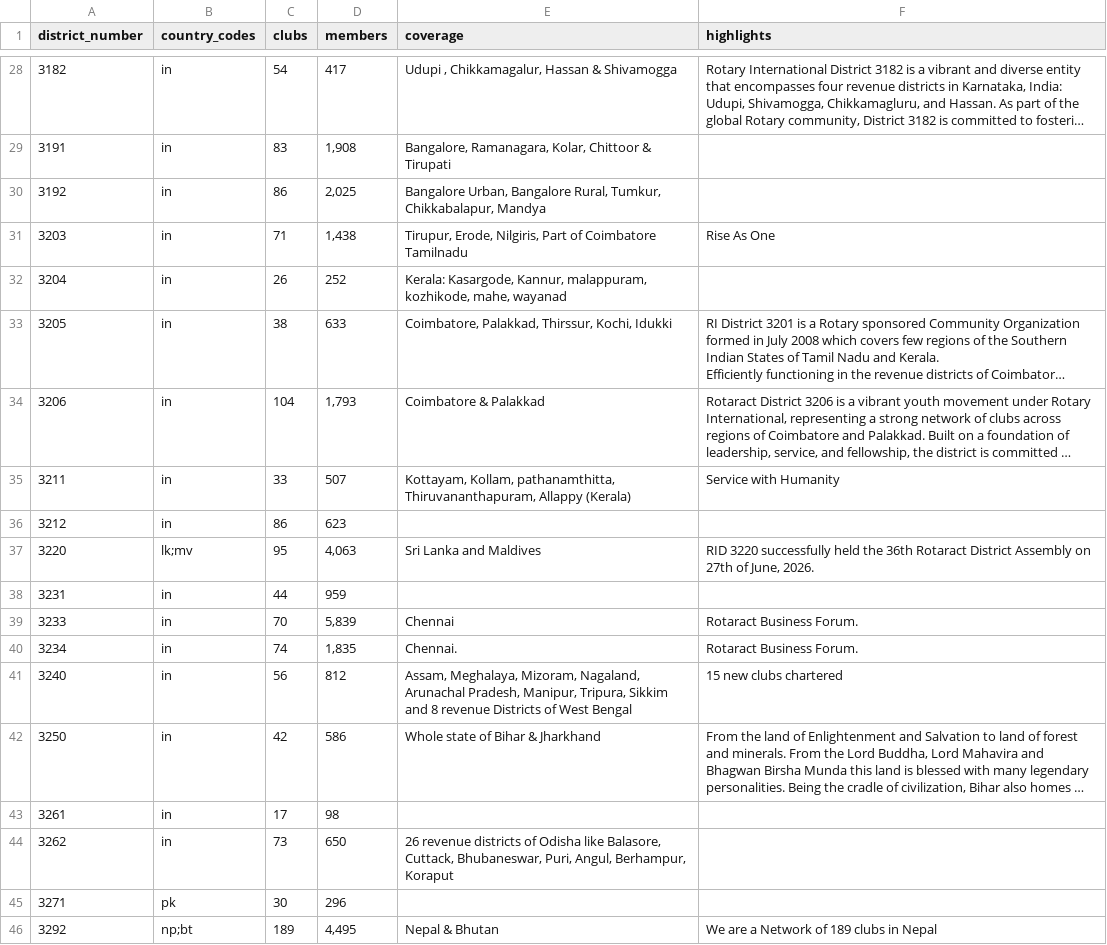
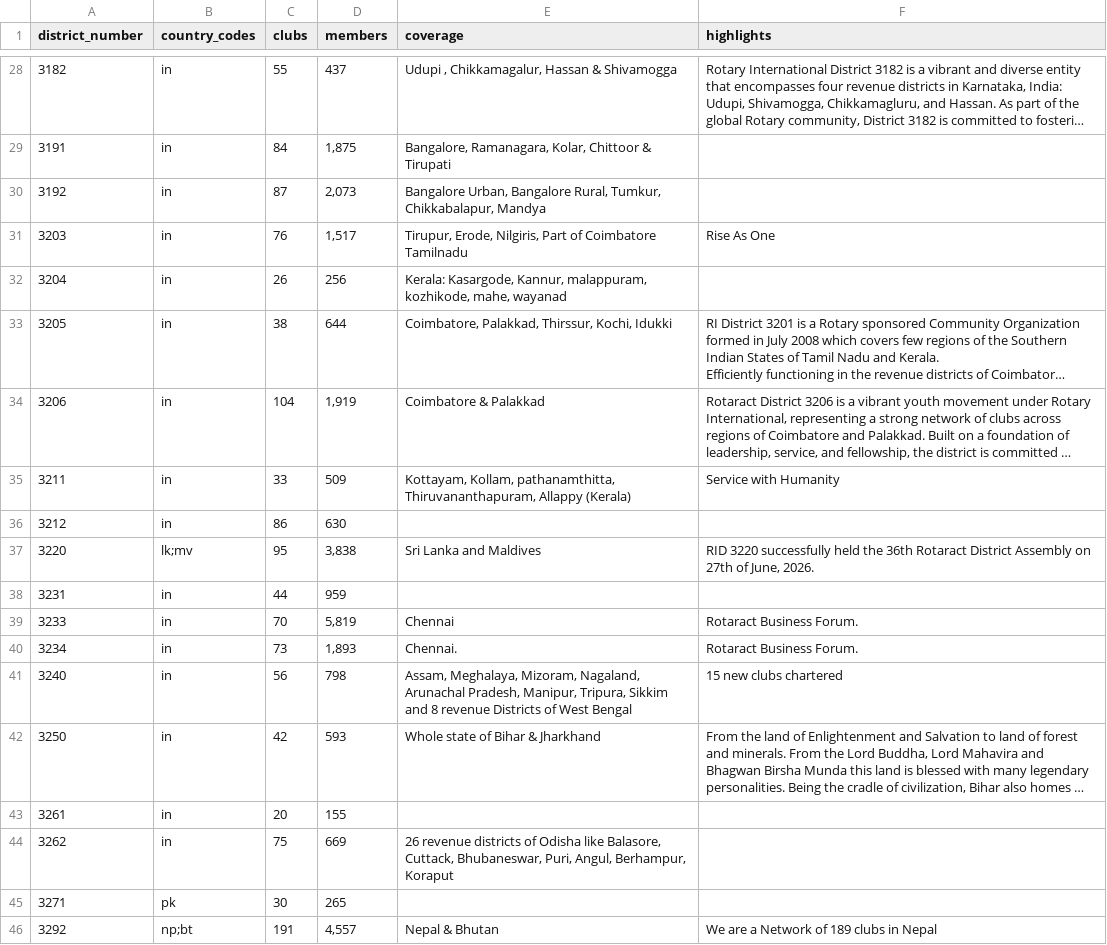
Before and after one commit to rsamdio/RotaractSouthAsiaMDIO, a CSV file: data/member-districts.csv, drawn as a sheet; only a part is shown, gaps mark what is left out; long unchanged cells end in …; the diff covers the shown part only; the diff names each change by its address in the sheet, - before the commit and + after, or states it on an @@ line.

```diff
--- a/data/member-districts.csv
+++ b/data/member-districts.csv
-C28 (clubs): 54
+C28 (clubs): 55
-D28 (members): 417
+D28 (members): 437
-C29 (clubs): 83
+C29 (clubs): 84
-D29 (members): 1,908
+D29 (members): 1,875
-C30 (clubs): 86
+C30 (clubs): 87
-D30 (members): 2,025
+D30 (members): 2,073
-C31 (clubs): 71
+C31 (clubs): 76
-D31 (members): 1,438
+D31 (members): 1,517
-D32 (members): 252
+D32 (members): 256
-D33 (members): 633
+D33 (members): 644
-D34 (members): 1,793
+D34 (members): 1,919
-D35 (members): 507
+D35 (members): 509
-D36 (members): 623
+D36 (members): 630
-D37 (members): 4,063
+D37 (members): 3,838
-D39 (members): 5,839
+D39 (members): 5,819
-C40 (clubs): 74
+C40 (clubs): 73
-D40 (members): 1,835
+D40 (members): 1,893
-D41 (members): 812
+D41 (members): 798
-D42 (members): 586
+D42 (members): 593
-C43 (clubs): 17
+C43 (clubs): 20
-D43 (members): 98
+D43 (members): 155
-C44 (clubs): 73
+C44 (clubs): 75
-D44 (members): 650
+D44 (members): 669
-D45 (members): 296
+D45 (members): 265
-C46 (clubs): 189
+C46 (clubs): 191
-D46 (members): 4,495
+D46 (members): 4,557
```
Also changed, not shown: 32 edited cells elsewhere in this file, 3 other files.
